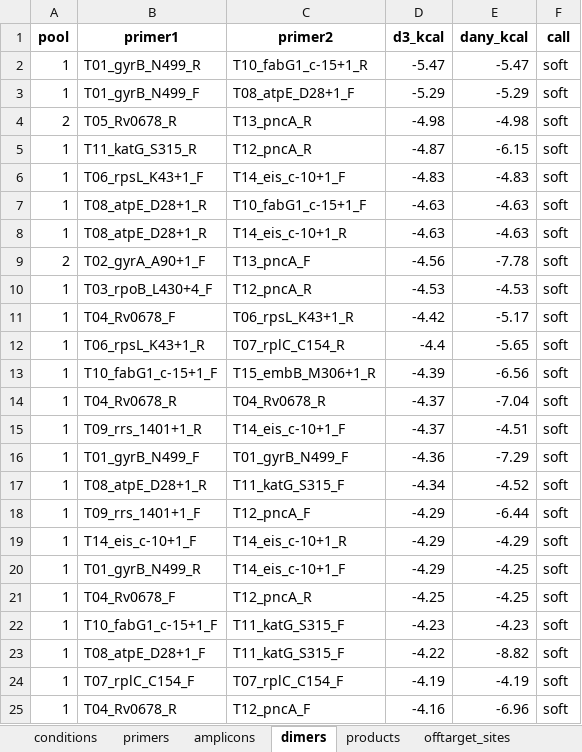
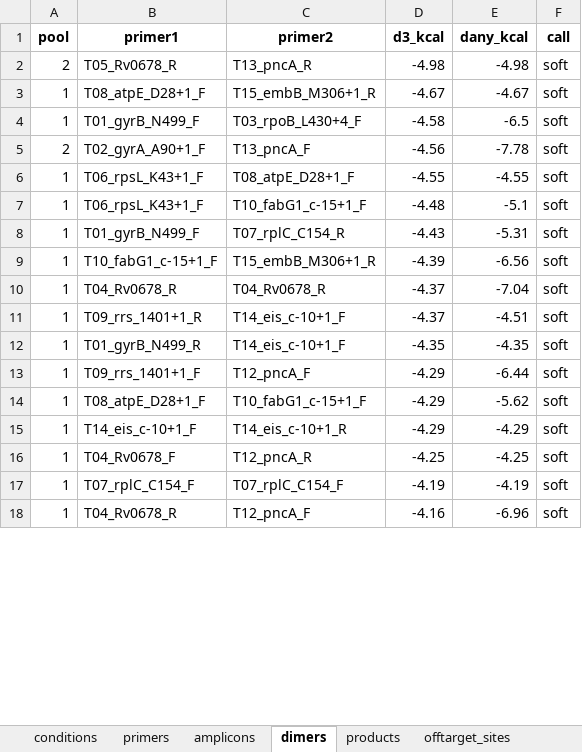
Before and after one commit to SemiQuant/PrimerJinn, an Excel workbook: example/multiplex_mtb/mtb.xlsx, sheet dimers, drawn as a sheet; only a part is shown; values as stored, in another font and other column widths than the file's, no borders; removed rows and columns are numbered as before the commit, all else as after; the diff covers the shown part only; the diff names each change by its address in the sheet, - before the commit and + after, or states it on an @@ line.

```diff
--- a/example/multiplex_mtb/mtb.xlsx (sheet dimers)
+++ b/example/multiplex_mtb/mtb.xlsx (sheet dimers)
-row 2: 1 | T01_gyrB_N499_R | T10_fabG1_c-15+1_R | -5.47 | -5.47 | soft
-row 3: 1 | T01_gyrB_N499_F | T08_atpE_D28+1_F | -5.29 | -5.29 | soft
-row 5: 1 | T11_katG_S315_R | T12_pncA_R | -4.87 | -6.15 | soft
-row 6: 1 | T06_rpsL_K43+1_F | T14_eis_c-10+1_F | -4.83 | -4.83 | soft
-B3 (primer1): T08_atpE_D28+1_R
+B3 (primer1): T08_atpE_D28+1_F
-C3 (primer2): T10_fabG1_c-15+1_F
+C3 (primer2): T15_embB_M306+1_R
-D3 (d3_kcal): -4.63
+D3 (d3_kcal): -4.67
-E3 (dany_kcal): -4.63
+E3 (dany_kcal): -4.67
-B4 (primer1): T08_atpE_D28+1_R
+B4 (primer1): T01_gyrB_N499_F
-C4 (primer2): T14_eis_c-10+1_R
+C4 (primer2): T03_rpoB_L430+4_F
-D4 (d3_kcal): -4.63
+D4 (d3_kcal): -4.58
-E4 (dany_kcal): -4.63
+E4 (dany_kcal): -6.5
-B6 (primer1): T03_rpoB_L430+4_F
+B6 (primer1): T06_rpsL_K43+1_F
-C6 (primer2): T12_pncA_R
+C6 (primer2): T08_atpE_D28+1_F
-D6 (d3_kcal): -4.53
+D6 (d3_kcal): -4.55
-E6 (dany_kcal): -4.53
+E6 (dany_kcal): -4.55
-B7 (primer1): T04_Rv0678_F
+B7 (primer1): T06_rpsL_K43+1_F
-C7 (primer2): T06_rpsL_K43+1_R
+C7 (primer2): T10_fabG1_c-15+1_F
-D7 (d3_kcal): -4.42
+D7 (d3_kcal): -4.48
-E7 (dany_kcal): -5.17
+E7 (dany_kcal): -5.1
-B8 (primer1): T06_rpsL_K43+1_R
+B8 (primer1): T01_gyrB_N499_F
-D8 (d3_kcal): -4.4
+D8 (d3_kcal): -4.43
-E8 (dany_kcal): -5.65
+E8 (dany_kcal): -5.31
-B12 (primer1): T01_gyrB_N499_F
+B12 (primer1): T01_gyrB_N499_R
-C12 (primer2): T01_gyrB_N499_F
+C12 (primer2): T14_eis_c-10+1_F
-D12 (d3_kcal): -4.36
+D12 (d3_kcal): -4.35
-E12 (dany_kcal): -7.29
+E12 (dany_kcal): -4.35
-row 17: 1 | T08_atpE_D28+1_R | T11_katG_S315_F | -4.34 | -4.52 | soft
+row 14: 1 | T08_atpE_D28+1_F | T10_fabG1_c-15+1_F | -4.29 | -5.62 | soft
-row 20: 1 | T01_gyrB_N499_R | T14_eis_c-10+1_F | -4.29 | -4.25 | soft
-row 22: 1 | T10_fabG1_c-15+1_F | T11_katG_S315_F | -4.23 | -4.23 | soft
-row 23: 1 | T08_atpE_D28+1_F | T11_katG_S315_F | -4.22 | -8.82 | soft
```
Also changed, not shown: 86 added rows, 79 removed rows and 378 edited cells elsewhere in this sheet, sheet binding_vs_temperature, sheet offtarget_sites, sheet primers, sheet amplicons, sheet products, sheet conditions, 8 other files.
